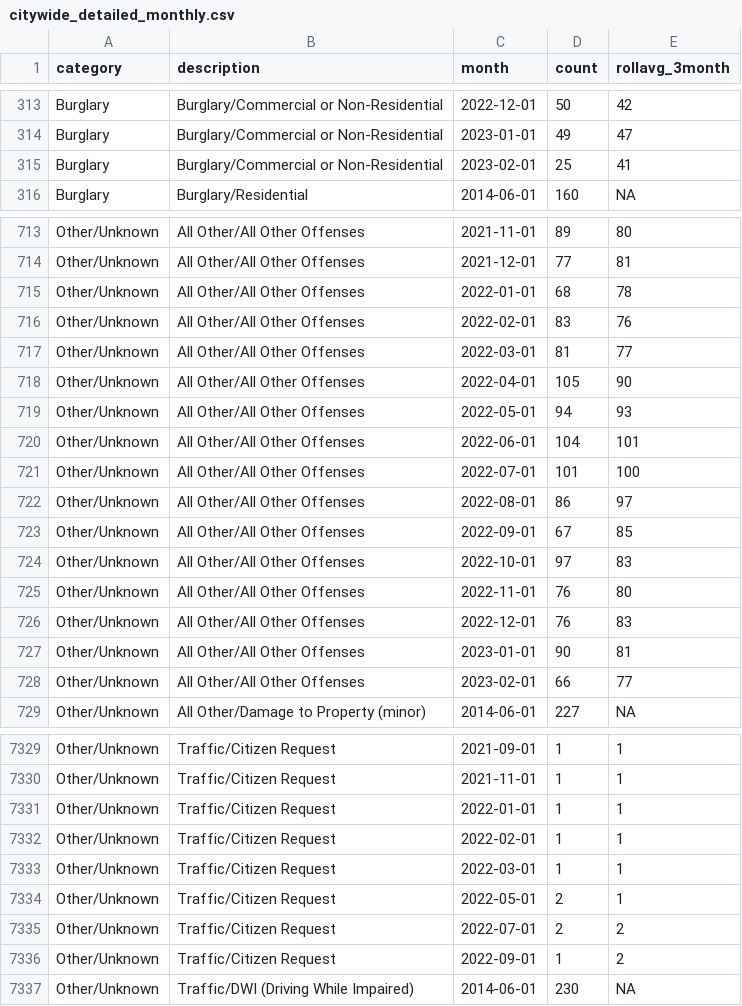
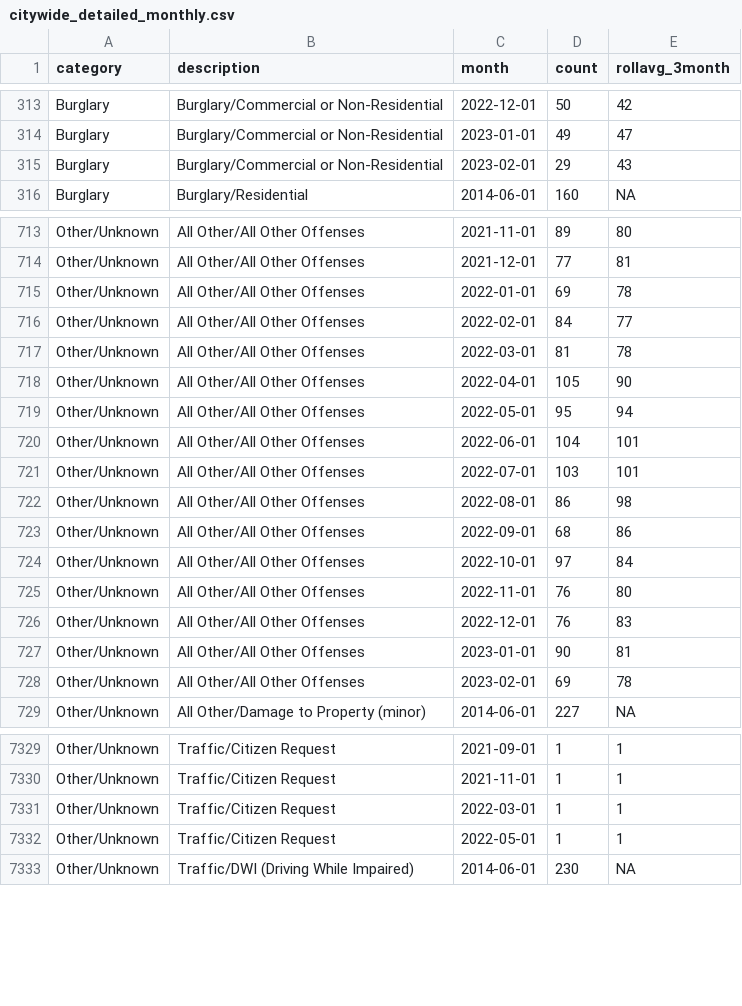
Before and after one commit to abcotvdata/safetytracker_raleigh, a CSV file: data/output/monthly/citywide_detailed_monthly.csv, drawn as a sheet; only a part is shown, gaps mark what is left out; the diff covers the shown part only.

Commit message:
New crime data collected

```diff
--- a/data/output/monthly/citywide_detailed_monthly.csv
+++ b/data/output/monthly/citywide_detailed_monthly.csv
@@ -314,3 +314,3 @@ Burglary,Burglary/Commercial or Non-Residential,2022-12-01,50,42
 Burglary,Burglary/Commercial or Non-Residential,2023-01-01,49,47
-Burglary,Burglary/Commercial or Non-Residential,2023-02-01,25,41
+Burglary,Burglary/Commercial or Non-Residential,2023-02-01,29,43
 Burglary,Burglary/Residential,2014-06-01,160,NA
@@ -714,12 +714,12 @@ Other/Unknown,All Other/All Other Offenses,2021-11-01,89,80
 Other/Unknown,All Other/All Other Offenses,2021-12-01,77,81
-Other/Unknown,All Other/All Other Offenses,2022-01-01,68,78
-Other/Unknown,All Other/All Other Offenses,2022-02-01,83,76
-Other/Unknown,All Other/All Other Offenses,2022-03-01,81,77
+Other/Unknown,All Other/All Other Offenses,2022-01-01,69,78
+Other/Unknown,All Other/All Other Offenses,2022-02-01,84,77
+Other/Unknown,All Other/All Other Offenses,2022-03-01,81,78
 Other/Unknown,All Other/All Other Offenses,2022-04-01,105,90
-Other/Unknown,All Other/All Other Offenses,2022-05-01,94,93
+Other/Unknown,All Other/All Other Offenses,2022-05-01,95,94
 Other/Unknown,All Other/All Other Offenses,2022-06-01,104,101
-Other/Unknown,All Other/All Other Offenses,2022-07-01,101,100
-Other/Unknown,All Other/All Other Offenses,2022-08-01,86,97
-Other/Unknown,All Other/All Other Offenses,2022-09-01,67,85
-Other/Unknown,All Other/All Other Offenses,2022-10-01,97,83
+Other/Unknown,All Other/All Other Offenses,2022-07-01,103,101
+Other/Unknown,All Other/All Other Offenses,2022-08-01,86,98
+Other/Unknown,All Other/All Other Offenses,2022-09-01,68,86
+Other/Unknown,All Other/All Other Offenses,2022-10-01,97,84
 Other/Unknown,All Other/All Other Offenses,2022-11-01,76,80
@@ -727,3 +727,3 @@ Other/Unknown,All Other/All Other Offenses,2022-12-01,76,83
 Other/Unknown,All Other/All Other Offenses,2023-01-01,90,81
-Other/Unknown,All Other/All Other Offenses,2023-02-01,66,77
+Other/Unknown,All Other/All Other Offenses,2023-02-01,69,78
 Other/Unknown,All Other/Damage to Property (minor),2014-06-01,227,NA
@@ -7330,8 +7330,4 @@ Other/Unknown,Traffic/Citizen Request,2021-09-01,1,1
 Other/Unknown,Traffic/Citizen Request,2021-11-01,1,1
-Other/Unknown,Traffic/Citizen Request,2022-01-01,1,1
-Other/Unknown,Traffic/Citizen Request,2022-02-01,1,1
 Other/Unknown,Traffic/Citizen Request,2022-03-01,1,1
-Other/Unknown,Traffic/Citizen Request,2022-05-01,2,1
-Other/Unknown,Traffic/Citizen Request,2022-07-01,2,2
-Other/Unknown,Traffic/Citizen Request,2022-09-01,1,2
+Other/Unknown,Traffic/Citizen Request,2022-05-01,1,1
 Other/Unknown,Traffic/DWI (Driving While Impaired),2014-06-01,230,NA
```
Also changed, not shown: 68 edited cells elsewhere in this file, data/output/city/citywide_detailed.csv, data/output/districts/district_category.csv, 42 other files.
